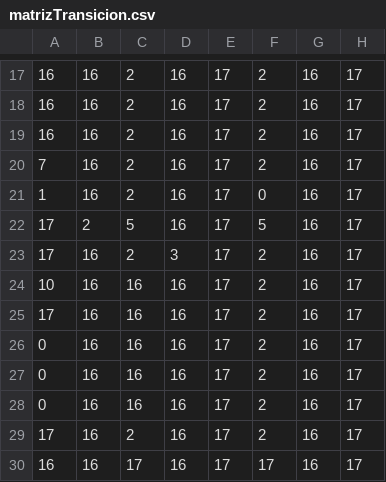
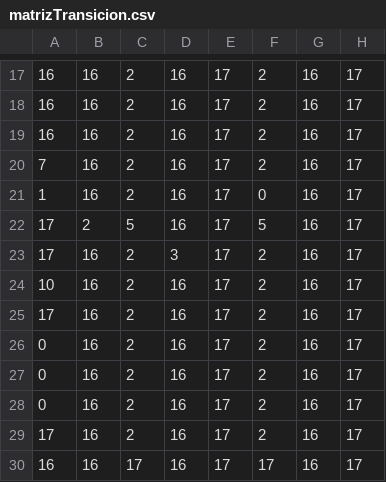
Before and after one commit to nicolasdartayeta/Compilador_java_grupo_21, a CSV file: src/compilador/lexer/matrizTransicion.csv, drawn as a sheet; only a part is shown, gaps mark what is left out; the diff names each change by its address in the sheet, - before the commit and + after, or states it on an @@ line.

Commit message:
manejo de errores en el lexer y cosas de los structs

```diff
--- a/src/compilador/lexer/matrizTransicion.csv
+++ b/src/compilador/lexer/matrizTransicion.csv
-C24:C28: 16
+C24:C28: 2
```
Also changed, not shown: src/compilador/lexer/accionesSemanticas.csv, 16 other files.
